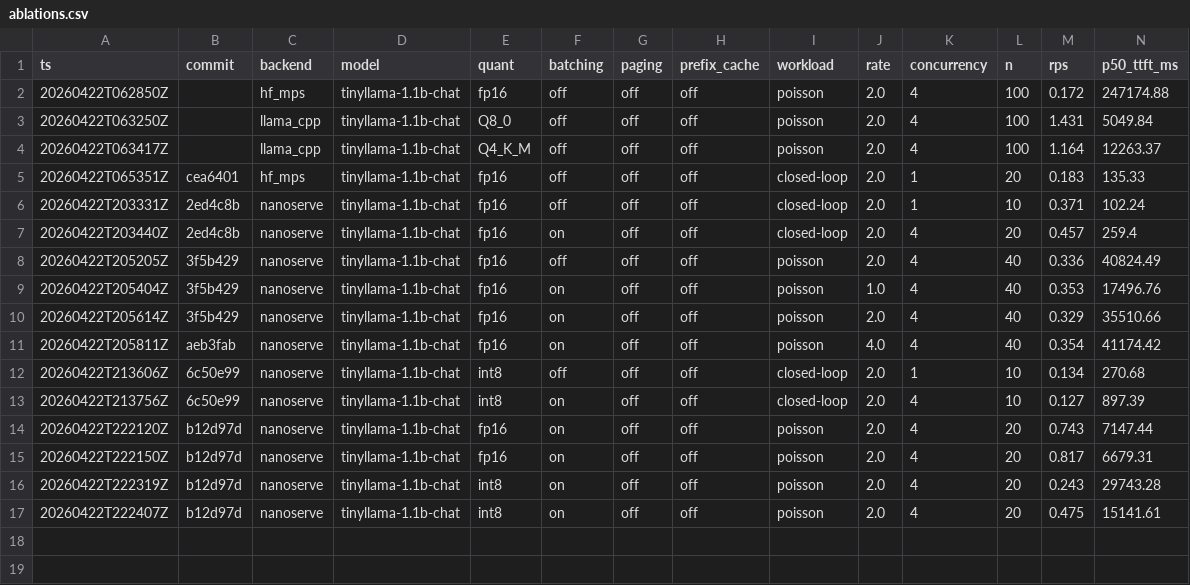
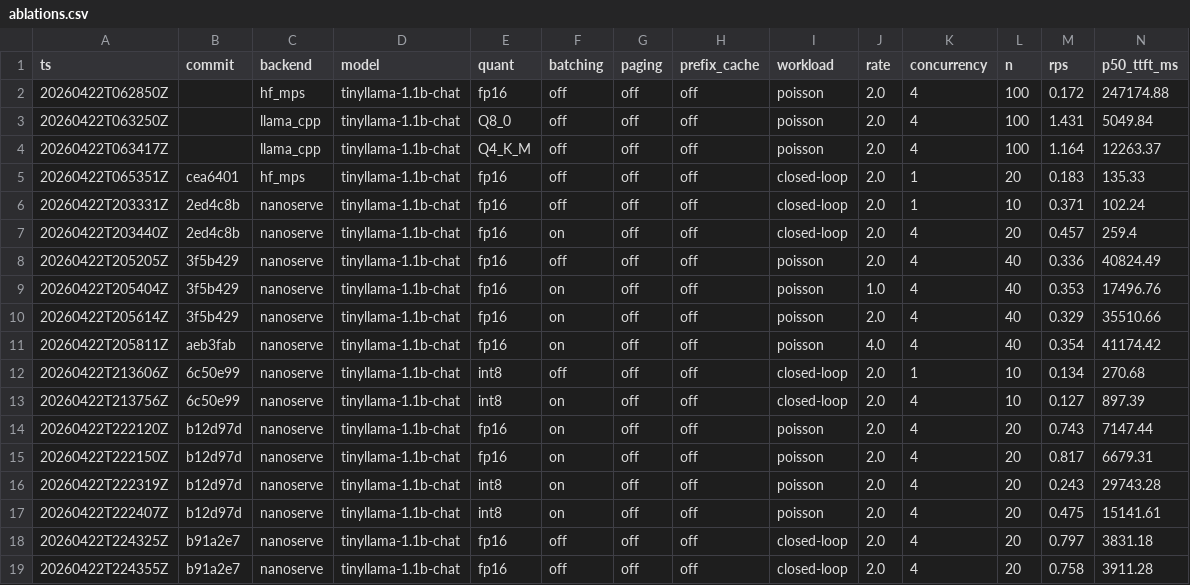
Before and after one commit to sushildalavi/nanoserve, a CSV file: results/ablations.csv, drawn as a sheet; only a part is shown; rows hold the shown columns only; the diff names each change by its address in the sheet, - before the commit and + after, or states it on an @@ line.

Commit message:
longest-common-prefix lookup with cache slicing for cross-prompt hits

```diff
--- a/results/ablations.csv
+++ b/results/ablations.csv
+row 18: 20260422T224325Z | b91a2e7 | nanoserve | tinyllama-1.1b-chat | fp16 | off | off | off | closed-loop | 2.0 | 4 | 20 | 0.797 | 3831.18
+row 19: 20260422T224355Z | b91a2e7 | nanoserve | tinyllama-1.1b-chat | fp16 | off | off | off | closed-loop | 2.0 | 4 | 20 | 0.758 | 3911.28
```
Also changed, not shown: 3 other files.
